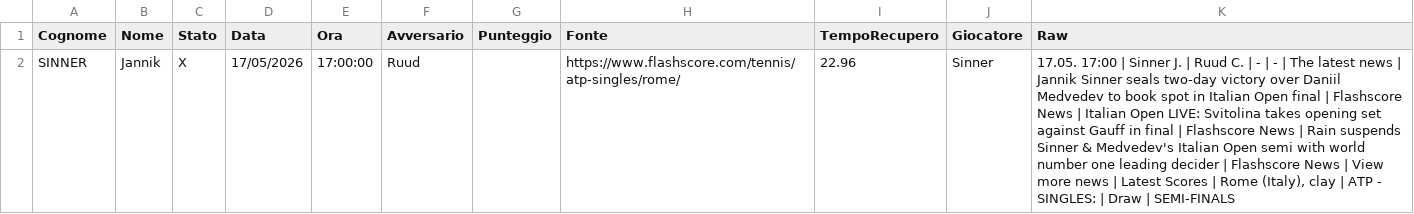
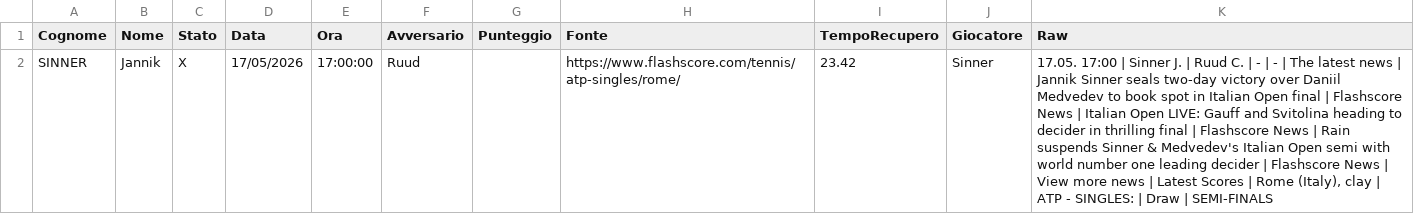
Before and after one commit to Sebastiano-Mazzarisi/Prog, a CSV file: Tennis/Sinner-dati.csv, drawn as a sheet.

```diff
--- a/Tennis/Sinner-dati.csv
+++ b/Tennis/Sinner-dati.csv
@@ -1,2 +1,2 @@
 Cognome;Nome;Stato;Data;Ora;Avversario;Punteggio;Fonte;TempoRecupero;Giocatore;Raw
-SINNER;Jannik;X;17/05/2026;17:00:00;Ruud;;https://www.flashscore.com/tennis/atp-singles/rome/;22.96;Sinner;17.05. 17:00 | Sinner J. | Ruud C. | - | - | The latest news | Jannik Sinner seals two-day victory over Daniil Medvedev to book spot in Italian Open final | Flashscore News | Italian Open LIVE: Svitolina takes opening set against Gauff in final | Flashscore News | Rain suspends Sinner & Medvedev's Italian Open semi with world number one leading decider | Flashscore News | View more news | Latest Scores | Rome (Italy), clay | ATP - SINGLES: | Draw | SEMI-FINALS
+SINNER;Jannik;X;17/05/2026;17:00:00;Ruud;;https://www.flashscore.com/tennis/atp-singles/rome/;23.42;Sinner;17.05. 17:00 | Sinner J. | Ruud C. | - | - | The latest news | Jannik Sinner seals two-day victory over Daniil Medvedev to book spot in Italian Open final | Flashscore News | Italian Open LIVE: Gauff and Svitolina heading to decider in thrilling final | Flashscore News | Rain suspends Sinner & Medvedev's Italian Open semi with world number one leading decider | Flashscore News | View more news | Latest Scores | Rome (Italy), clay | ATP - SINGLES: | Draw | SEMI-FINALS
```
Also changed, not shown: 1 other file.
